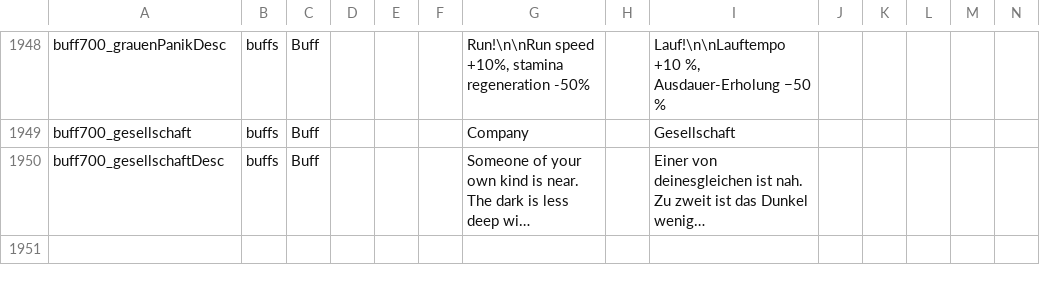
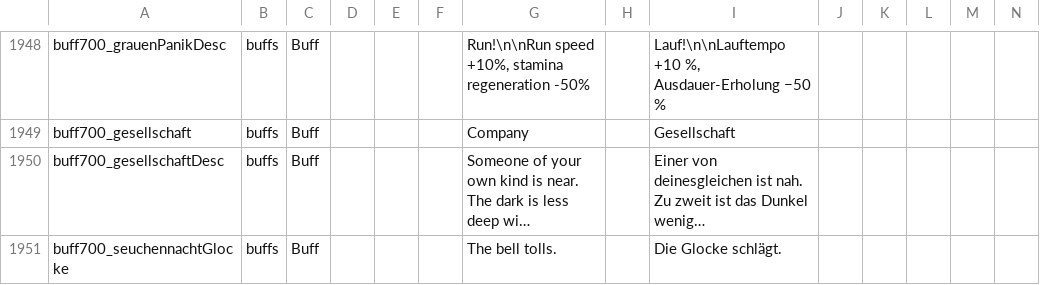
Before and after one commit to LupusMalusDeviant/7DTD_700, a CSV file: mod/700_90_Sprache/Config/Localization.csv, drawn as a sheet; only a part is shown, gaps mark what is left out; long unchanged cells end in …; rows hold the shown columns only; the diff names each change by its address in the sheet, - before the commit and + after, or states it on an @@ line.

```diff
--- a/mod/700_90_Sprache/Config/Localization.csv
+++ b/mod/700_90_Sprache/Config/Localization.csv
+row 1951: buff700_seuchennachtGlocke | buffs | Buff |  |  |  | The bell tolls. |  | Die Glocke schlägt.
```
Also changed, not shown: 19 other files.
